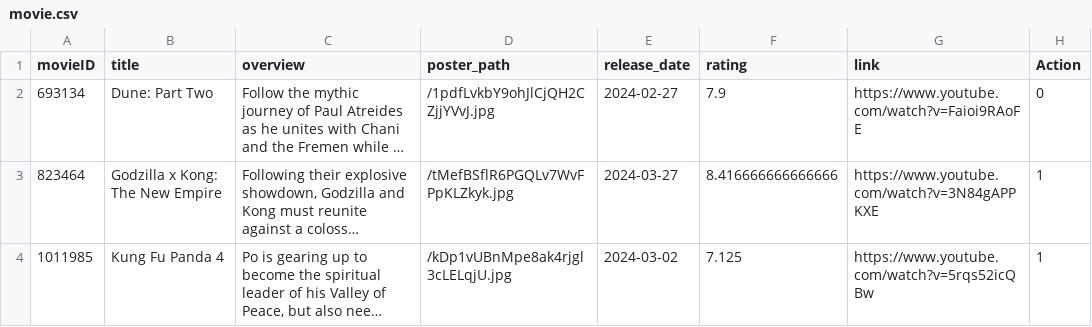
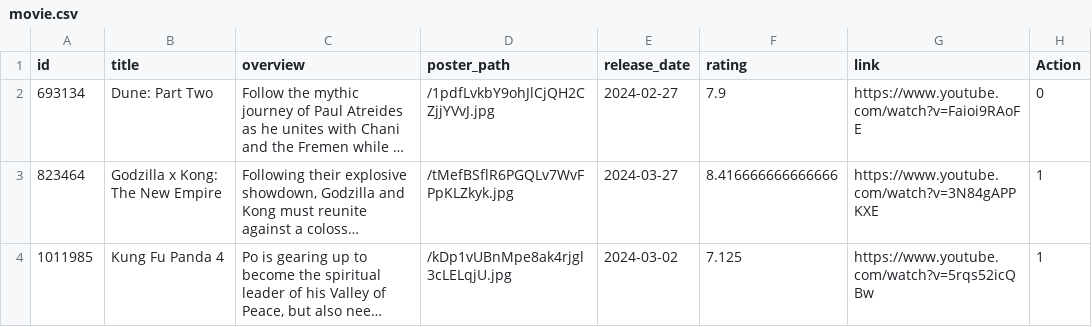
Before and after one commit to Vnn04/movie_website, a CSV file: database/movie.csv, drawn as a sheet; only a part is shown; long unchanged cells end in …; the diff names each change by its address in the sheet, - before the commit and + after, or states it on an @@ line.

Commit message:
change add_data.sql

```diff
--- a/database/movie.csv
+++ b/database/movie.csv
-A1: movieID
+A1: id
```
Also changed, not shown: 3 other files.
